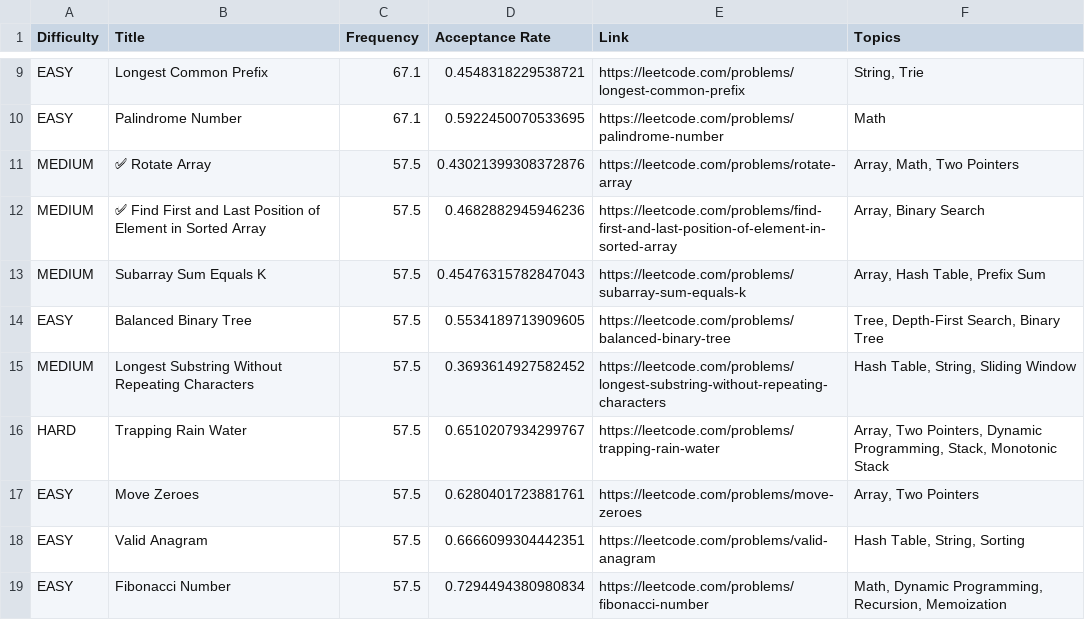
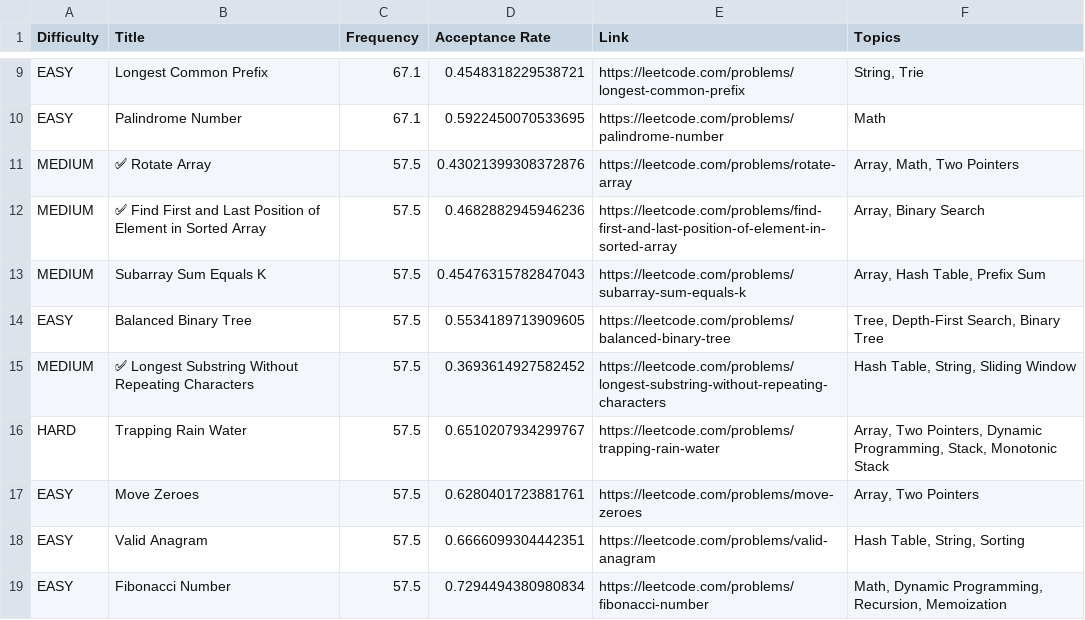
Before and after one commit to mantraburger/leetcode-company-wise-problems, a CSV file: Capgemini/5. All.csv, drawn as a sheet; only a part is shown, gaps mark what is left out.

Commit message:
Mark 'Longest Substring Without Repeating Characters' as solved

```diff
--- a/Capgemini/5. All.csv
+++ b/Capgemini/5. All.csv
@@ -14,3 +14,3 @@ MEDIUM,Subarray Sum Equals K,57.5,0.45476315782847043,https://leetcode.com/probl
 EASY,Balanced Binary Tree,57.5,0.5534189713909605,https://leetcode.com/problems/balanced-binary-tree,"Tree, Depth-First Search, Binary Tree"
-MEDIUM,Longest Substring Without Repeating Characters,57.5,0.3693614927582452,https://leetcode.com/problems/longest-substring-without-repeating-characters,"Hash Table, String, Sliding Window"
+MEDIUM,✅ Longest Substring Without Repeating Characters,57.5,0.3693614927582452,https://leetcode.com/problems/longest-substring-without-repeating-characters,"Hash Table, String, Sliding Window"
 HARD,Trapping Rain Water,57.5,0.6510207934299767,https://leetcode.com/problems/trapping-rain-water,"Array, Two Pointers, Dynamic Programming, Stack, Monotonic Stack"
```
